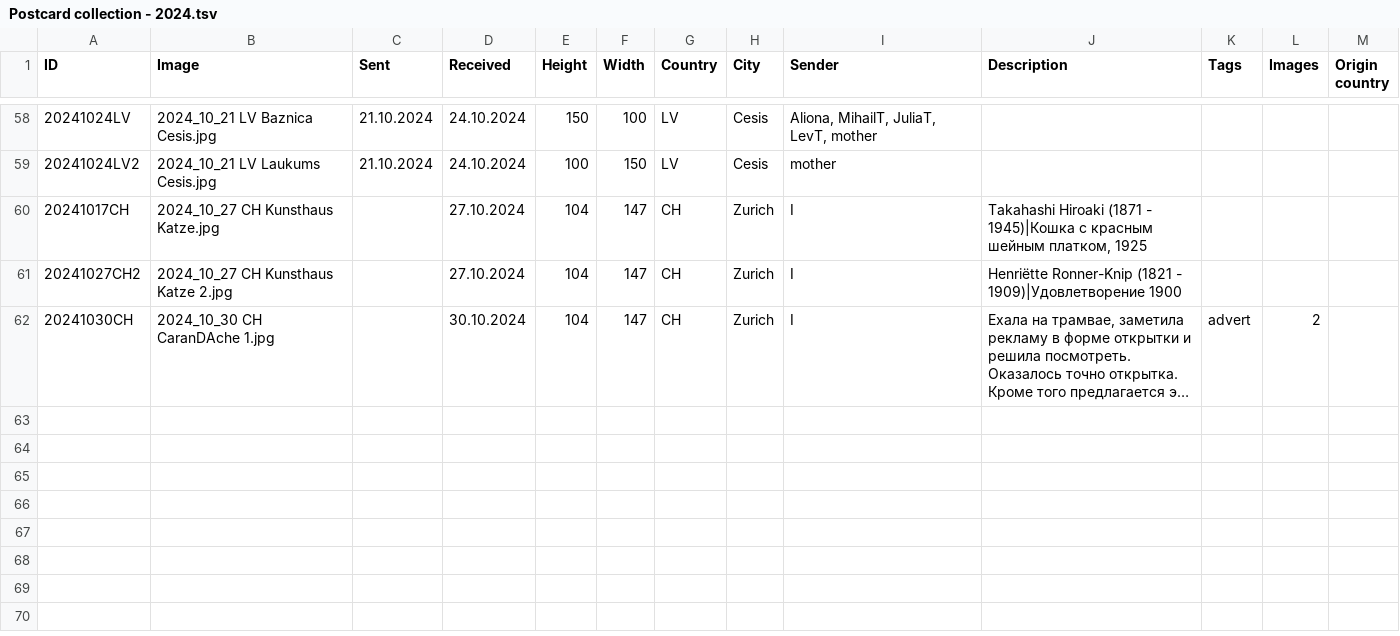
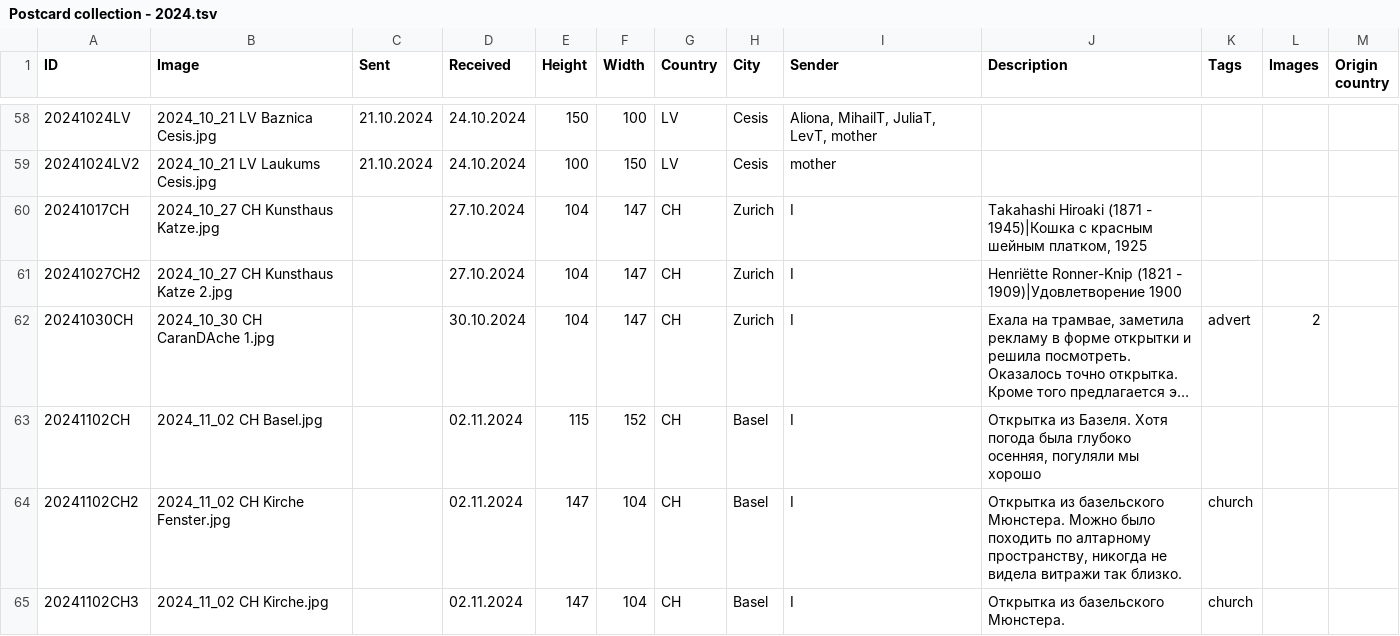
Before and after one commit to KarinaCher/collection, a TSV file: src/main/resources/Postcard collection - 2024.tsv, drawn as a sheet; only a part is shown, gaps mark what is left out; long unchanged cells end in …; the diff names each change by its address in the sheet, - before the commit and + after, or states it on an @@ line.

Commit message:
Basel

```diff
--- a/src/main/resources/Postcard collection - 2024.tsv
+++ b/src/main/resources/Postcard collection - 2024.tsv
+row 63: 20241102CH | 2024_11_02 CH Basel.jpg |  | 02.11.2024 | 115 | 152 | CH | Basel | I | Открытка из Базеля. Хотя погода была глубоко осенняя, погуляли мы хорошо
+row 64: 20241102CH2 | 2024_11_02 CH Kirche Fenster.jpg |  | 02.11.2024 | 147 | 104 | CH | Basel | I | Открытка из базельского Мюнстера. Можно было походить по алтарному пространству, никогда не видела витражи так близко. | church
+row 65: 20241102CH3 | 2024_11_02 CH Kirche.jpg |  | 02.11.2024 | 147 | 104 | CH | Basel | I | Открытка из базельского Мюнстера. | church
```
Also changed, not shown: 3 other files.
